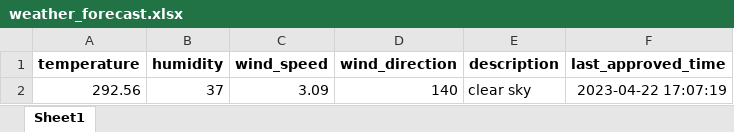
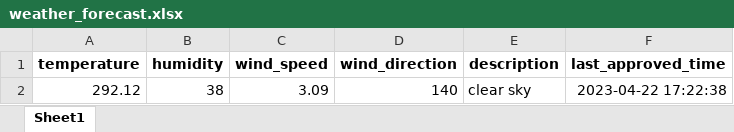
Before and after one commit to 13w13/test, an Excel workbook: weather_forecast.xlsx, sheet Sheet1, drawn as a sheet; values as stored, in another font and other column widths than the file's, no borders; the diff names each change by its address in the sheet, - before the commit and + after, or states it on an @@ line.

Commit message:
Update weather forecast

```diff
--- a/weather_forecast.xlsx (sheet Sheet1)
+++ b/weather_forecast.xlsx (sheet Sheet1)
-A2 (temperature): 292.56
+A2 (temperature): 292.12
-B2 (humidity): 37
+B2 (humidity): 38
-F2 (last_approved_time): 2023-04-22 17:07:19
+F2 (last_approved_time): 2023-04-22 17:22:38
```
